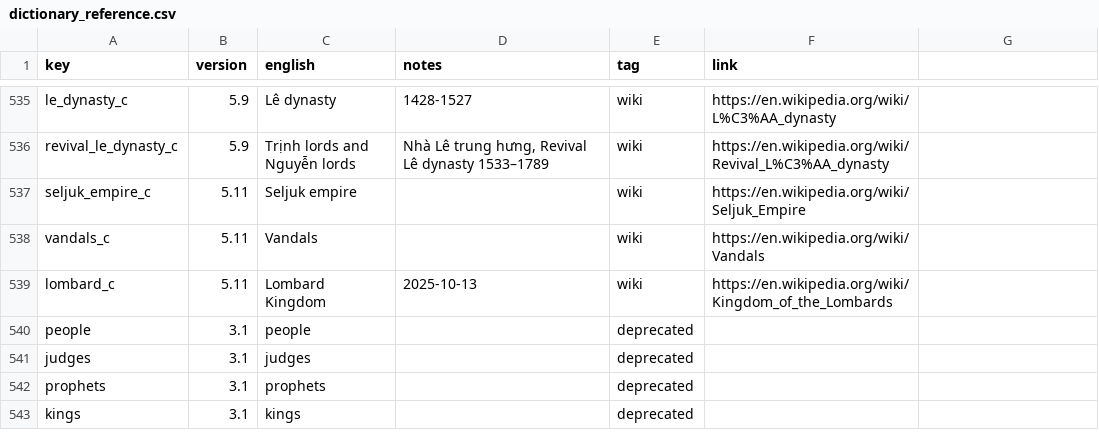
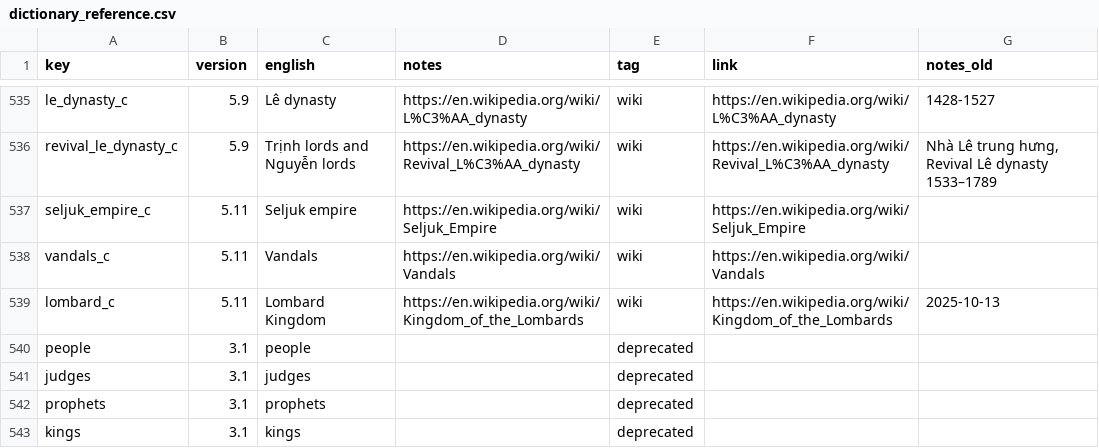
Before and after one commit to kreier/dictionary, a CSV file: data/dictionary_reference.csv, drawn as a sheet; only a part is shown, gaps mark what is left out; the diff covers the shown part only; the diff names each change by its address in the sheet, - before the commit and + after, or states it on an @@ line.

```diff
--- a/data/dictionary_reference.csv
+++ b/data/dictionary_reference.csv
-G1: (empty)
+G1: notes_old
-D535 (notes): 1428-1527
+D535 (notes): https://en.wikipedia.org/wiki/L%C3%AA_dynasty
-G535 (notes_old): (empty)
+G535 (notes_old): 1428-1527
-D536 (notes): Nhà Lê trung hưng, Revival Lê dynasty 1533–1789
+D536 (notes): https://en.wikipedia.org/wiki/Revival_L%C3%AA_dynasty
-G536 (notes_old): (empty)
+G536 (notes_old): Nhà Lê trung hưng, Revival Lê dynasty 1533–1789
-D537 (notes): (empty)
+D537 (notes): https://en.wikipedia.org/wiki/Seljuk_Empire
-D538 (notes): (empty)
+D538 (notes): https://en.wikipedia.org/wiki/Vandals
-D539 (notes): 2025-10-13
+D539 (notes): https://en.wikipedia.org/wiki/Kingdom_of_the_Lombards
-G539 (notes_old): (empty)
+G539 (notes_old): 2025-10-13
```
Also changed, not shown: 62 edited cells elsewhere in this file, 2 other files.
